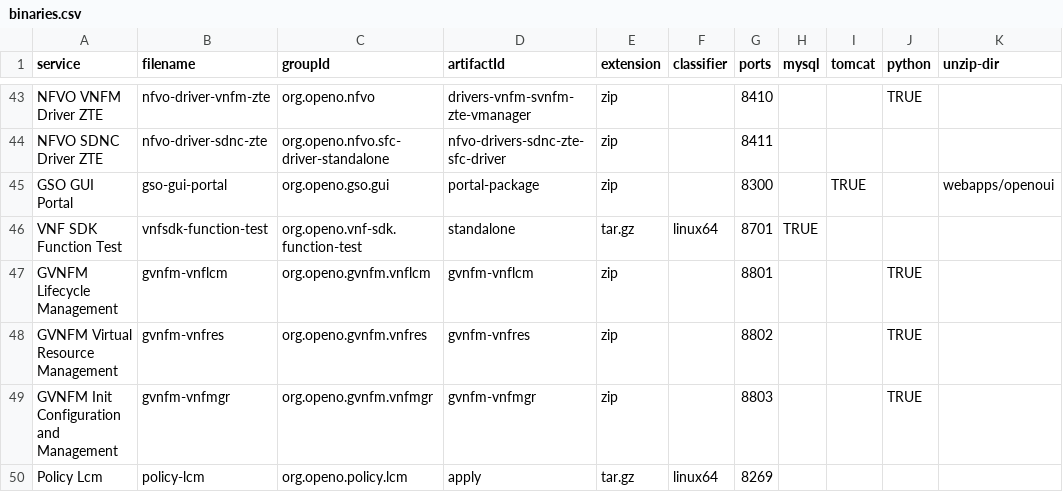
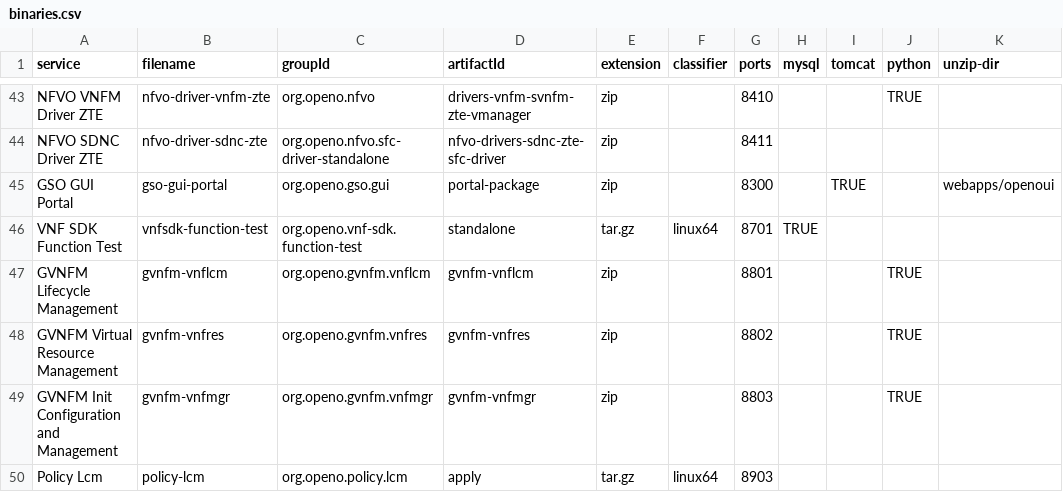
Before and after one commit to open-o/integration, a CSV file: autorelease/binaries.csv, drawn as a sheet; only a part is shown, gaps mark what is left out.

Commit message:
Change service path of policy lcm
Issue-ID:POLICY-37

Change-Id: I9470486d41eab0e66f5a284d821b8289a421847f
Signed-off-by: Wenting Guo <00053750@zte.com.cn>

```diff
--- a/autorelease/binaries.csv
+++ b/autorelease/binaries.csv
@@ -49,2 +49,2 @@ GVNFM Virtual Resource Management,gvnfm-vnfres,org.openo.gvnfm.vnfres,gvnfm-vnfr
 GVNFM Init Configuration and Management,gvnfm-vnfmgr,org.openo.gvnfm.vnfmgr,gvnfm-vnfmgr,zip,,8803,,,TRUE,
-Policy Lcm,policy-lcm,org.openo.policy.lcm,apply,tar.gz,linux64,8269,,,,
+Policy Lcm,policy-lcm,org.openo.policy.lcm,apply,tar.gz,linux64,8903,,,,
```
Also changed, not shown: 2 other files.
